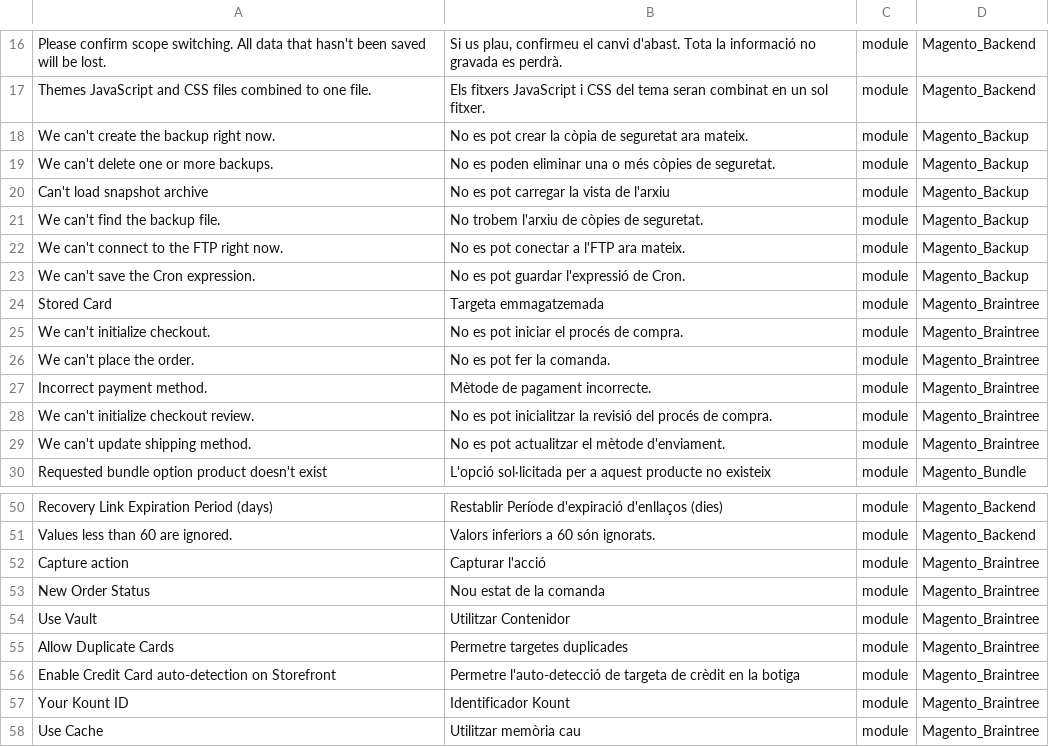
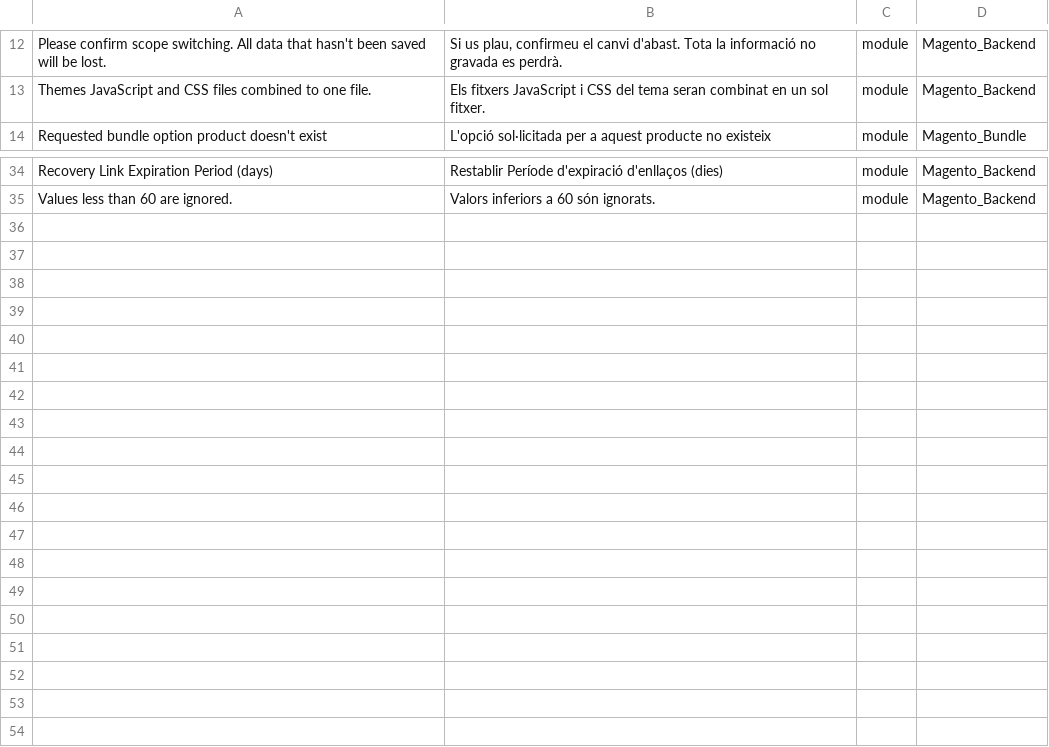
Before and after one commit to Magento2Translations/language_ca_es, a CSV file: ca_ES.csv, drawn as a sheet; only a part is shown, gaps mark what is left out; the diff covers the shown part only.

Commit message:
Auto translate 19/02/2017 00:00:01

```diff
--- a/ca_ES.csv
+++ b/ca_ES.csv
@@ -17,14 +13,2 @@
 "Themes JavaScript and CSS files combined to one file.","Els fitxers JavaScript i CSS del tema seran combinat en un sol fitxer.",module,Magento_Backend
-"We can't create the backup right now.","No es pot crear la còpia de seguretat ara mateix.",module,Magento_Backup
-"We can't delete one or more backups.","No es poden eliminar una o més còpies de seguretat.",module,Magento_Backup
-"Can't load snapshot archive","No es pot carregar la vista de l'arxiu",module,Magento_Backup
-"We can't find the backup file.","No trobem l'arxiu de còpies de seguretat.",module,Magento_Backup
-"We can't connect to the FTP right now.","No es pot conectar a l'FTP ara mateix.",module,Magento_Backup
-"We can't save the Cron expression.","No es pot guardar l'expressió de Cron.",module,Magento_Backup
-"Stored Card","Targeta emmagatzemada",module,Magento_Braintree
-"We can't initialize checkout.","No es pot iniciar el procés de compra.",module,Magento_Braintree
-"We can't place the order.","No es pot fer la comanda.",module,Magento_Braintree
-"Incorrect payment method.","Mètode de pagament incorrecte.",module,Magento_Braintree
-"We can't initialize checkout review.","No es pot inicialitzar la revisió del procés de compra.",module,Magento_Braintree
-"We can't update shipping method.","No es pot actualitzar el mètode d'enviament.",module,Magento_Braintree
 "Requested bundle option product doesn't exist","L'opció sol·licitada per a aquest producte no existeix",module,Magento_Bundle
@@ -51,8 +35 @@
 "Values less than 60 are ignored.","Valors inferiors a 60 són ignorats.",module,Magento_Backend
-"Capture action","Capturar l'acció",module,Magento_Braintree
-"New Order Status","Nou estat de la comanda",module,Magento_Braintree
-"Use Vault","Utilitzar Contenidor",module,Magento_Braintree
-"Allow Duplicate Cards","Permetre targetes duplicades",module,Magento_Braintree
-"Enable Credit Card auto-detection on Storefront","Permetre l'auto-detecció de targeta de crèdit en la botiga",module,Magento_Braintree
-"Your Kount ID","Identificador Kount",module,Magento_Braintree
-"Use Cache","Utilitzar memòria cau",module,Magento_Braintree
```
Also changed, not shown: 4 removed rows elsewhere in this file, 1 other file.
